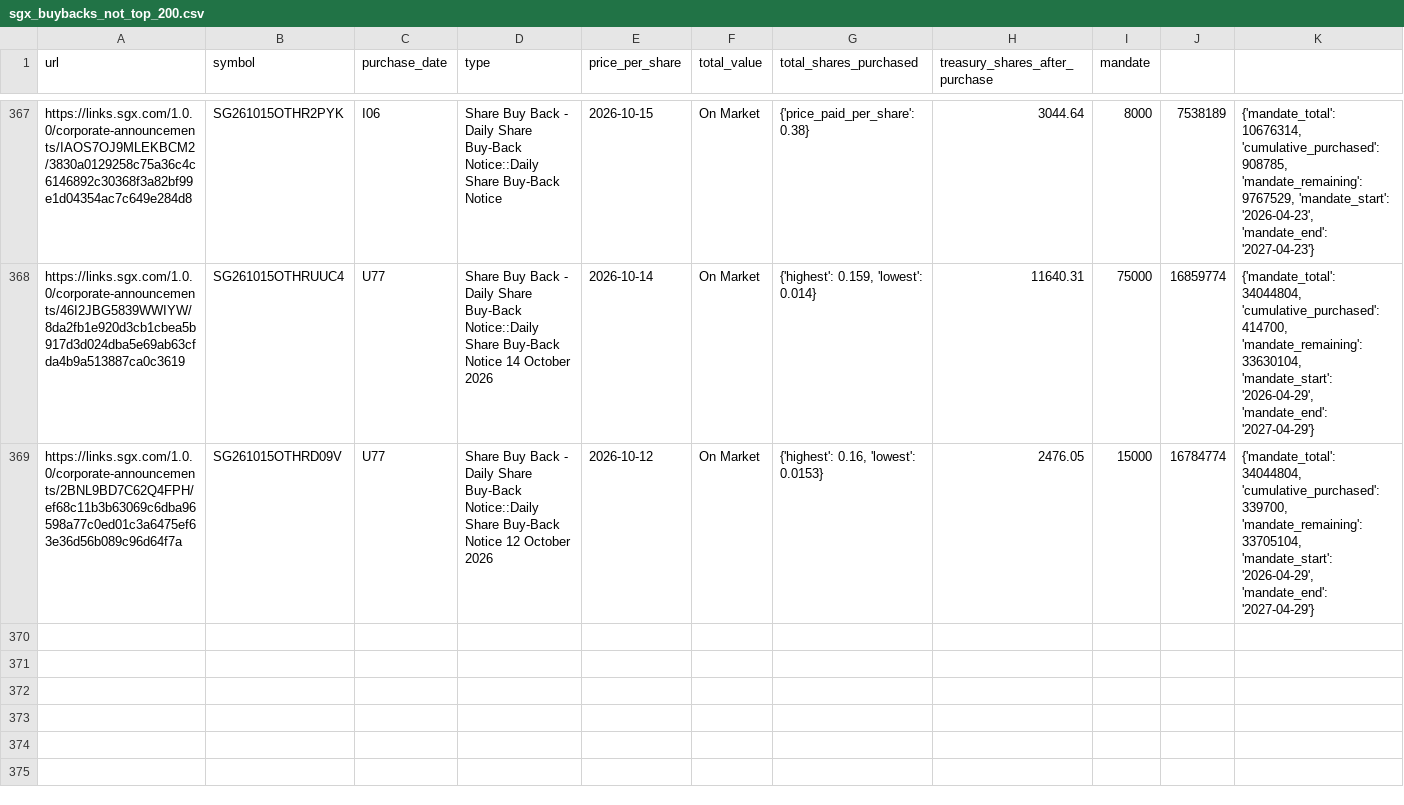
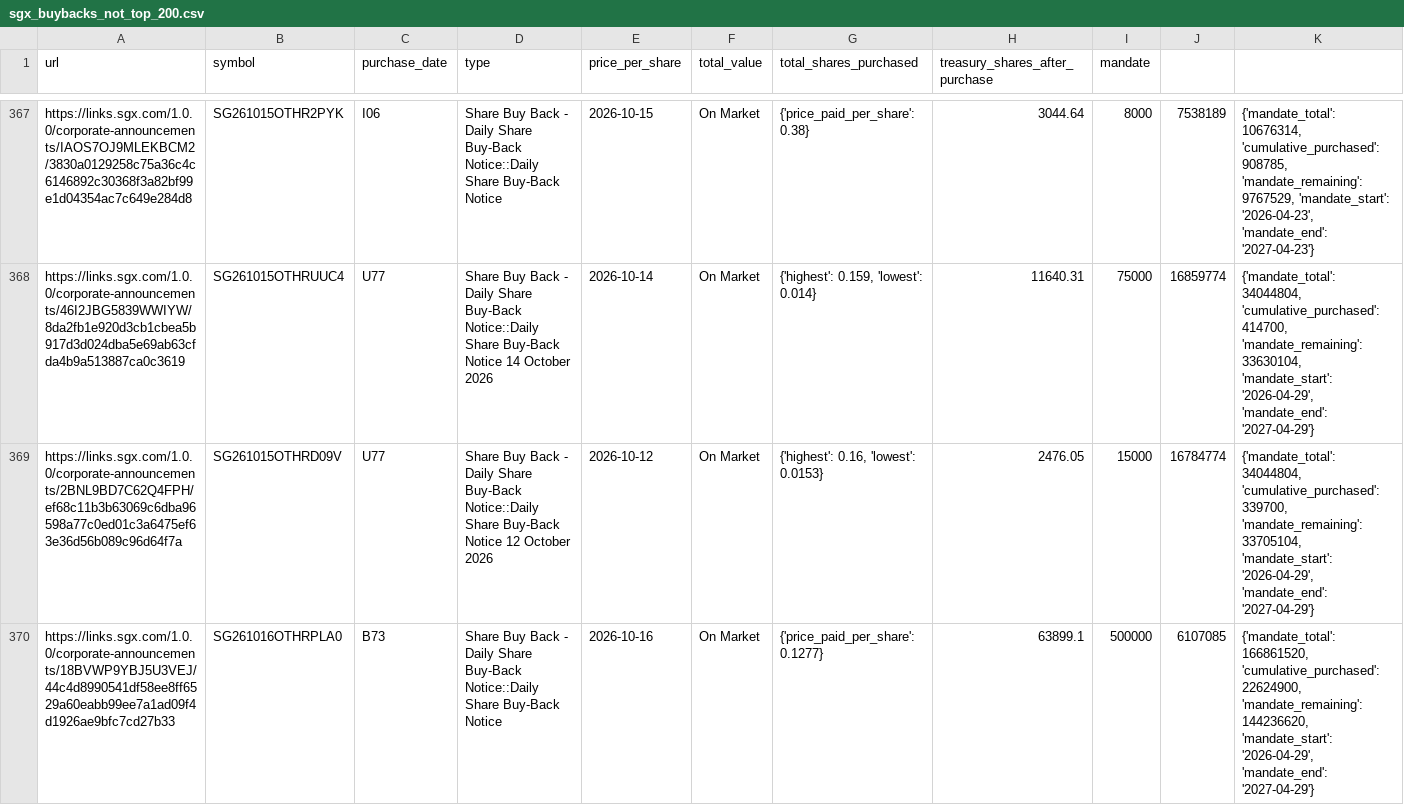
Before and after one commit to supertypeai/sgx_buyback_pipeline, a CSV file: data/scraper_output/sgx_buyback/sgx_buybacks_not_top_200.csv, drawn as a sheet; only a part is shown, gaps mark what is left out; the diff names each change by its address in the sheet, - before the commit and + after, or states it on an @@ line.

```diff
--- a/data/scraper_output/sgx_buyback/sgx_buybacks_not_top_200.csv
+++ b/data/scraper_output/sgx_buyback/sgx_buybacks_not_top_200.csv
+row 370: https://links.sgx.com/1.0.0/corporate-announcements/18BVWP9YBJ5U3VEJ/44c4d8990541df58ee8ff6529a60eabb99ee7a1ad09f4d1926ae9bfc7cd27b33 | SG261016OTHRPLA0 | B73 | Share Buy Back - Daily Share Buy-Back Notice::Daily Share Buy-Back Notice | 2026-10-16 | On Market | {'price_paid_per_share': 0.1277} | 63899.1 | 500000 | 6107085 | {'mandate_total': 166861520, 'cumulative_purchased': 22624900, 'mandate_remaining': 144236620, 'mandate_start': '2026-04-29', 'mandate_end': '2027-04-29'}
```
Also changed, not shown: 2 other files.
